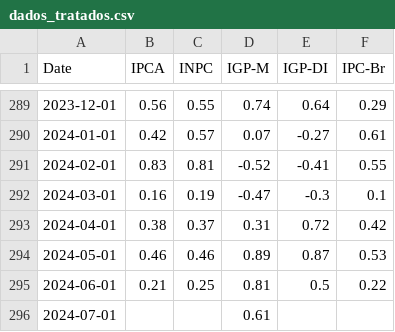
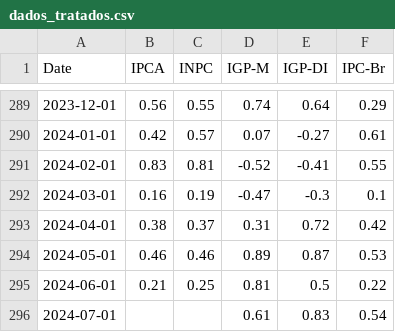
Before and after one commit to Vergiel-a/automatizacao, a CSV file: dados_tratados.csv, drawn as a sheet; only a part is shown, gaps mark what is left out.

```diff
--- a/dados_tratados.csv
+++ b/dados_tratados.csv
@@ -295,2 +295,2 @@ Date,IPCA,INPC,IGP-M,IGP-DI,IPC-Br
 2024-06-01,0.21,0.25,0.81,0.5,0.22
-2024-07-01,,,0.61,,
+2024-07-01,,,0.61,0.83,0.54
```
